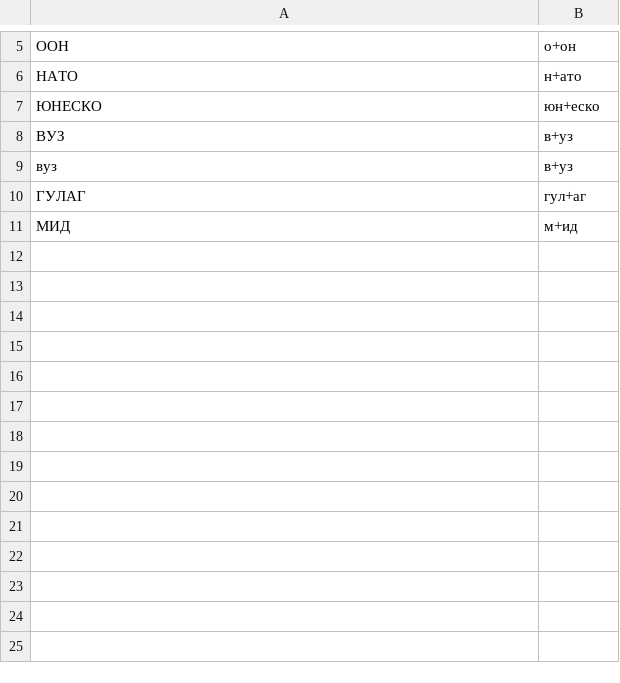
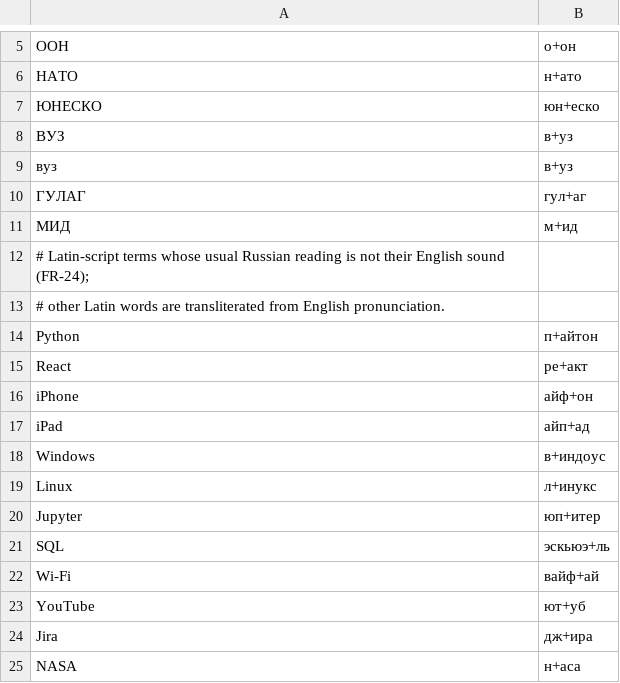
Before and after one commit to Sigura/text2speech-ru, a TSV file: plugins/lang-ru/src/text2audio_lang_ru/lexicon.tsv, drawn as a sheet; only a part is shown, gaps mark what is left out.

Commit message:
feat(ru): FR-24 Latin-script spans (M2 step 3a)
The core tags foreign-script spans (text/spans.py); the ru pack fixes Latin
look-alike letters, reads brands and terms from the lexicon (Russian endings
after ' or -), spells acronyms as one stressed word (HTTP -> эйчтитипи) and
transliterates the rest via espeak-ng en-us IPA -> Cyrillic. Spans and their
resolution go to segments.jsonl, report.json foreign_spans and report.md.

QA gate (§6.9): acronym / transliterated readings that GigaAM did not write at
all are not scored when that scores better, and are listed as unverified
(owner decision; GigaAM has a Cyrillic-only vocabulary).

SPEC 1.11-M2: FR-24 acceptance, §6.6.5 as built, §6.9, §13.1 entries.

```diff
--- a/plugins/lang-ru/src/text2audio_lang_ru/lexicon.tsv
+++ b/plugins/lang-ru/src/text2audio_lang_ru/lexicon.tsv
@@ -11 +11,15 @@
 МИД	м+ид
+# Latin-script terms whose usual Russian reading is not their English sound (FR-24);
+# other Latin words are transliterated from English pronunciation.
+Python	п+айтон
+React	ре+акт
+iPhone	айф+он
+iPad	айп+ад
+Windows	в+индоус
+Linux	л+инукс
+Jupyter	юп+итер
+SQL	эскьюэ+ль
+Wi-Fi	вайф+ай
+YouTube	ют+уб
+Jira	дж+ира
+NASA	н+аса
```
Also changed, not shown: 34 other files.
